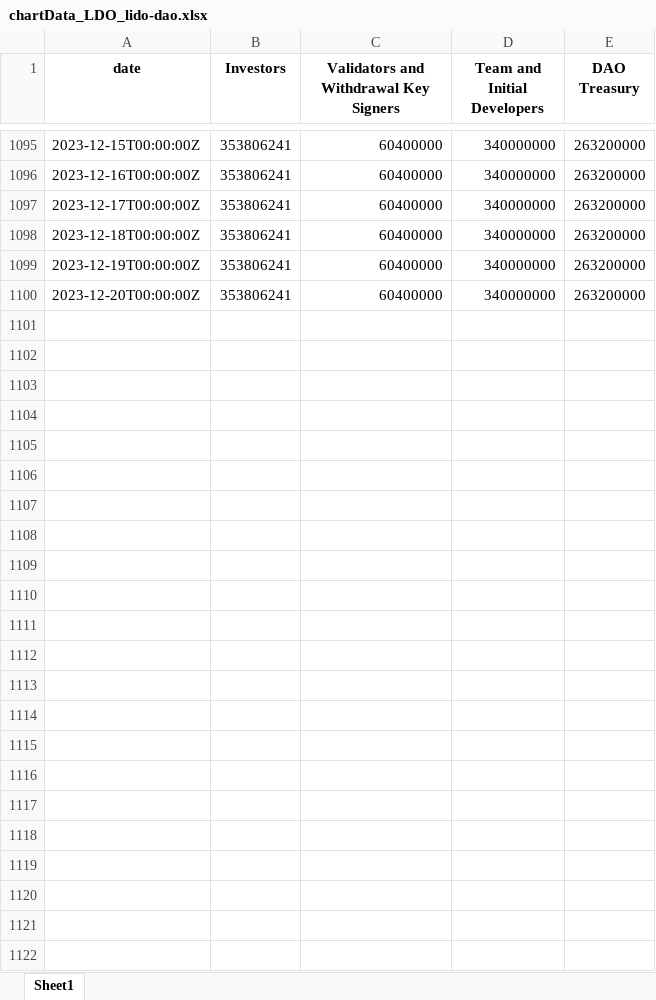
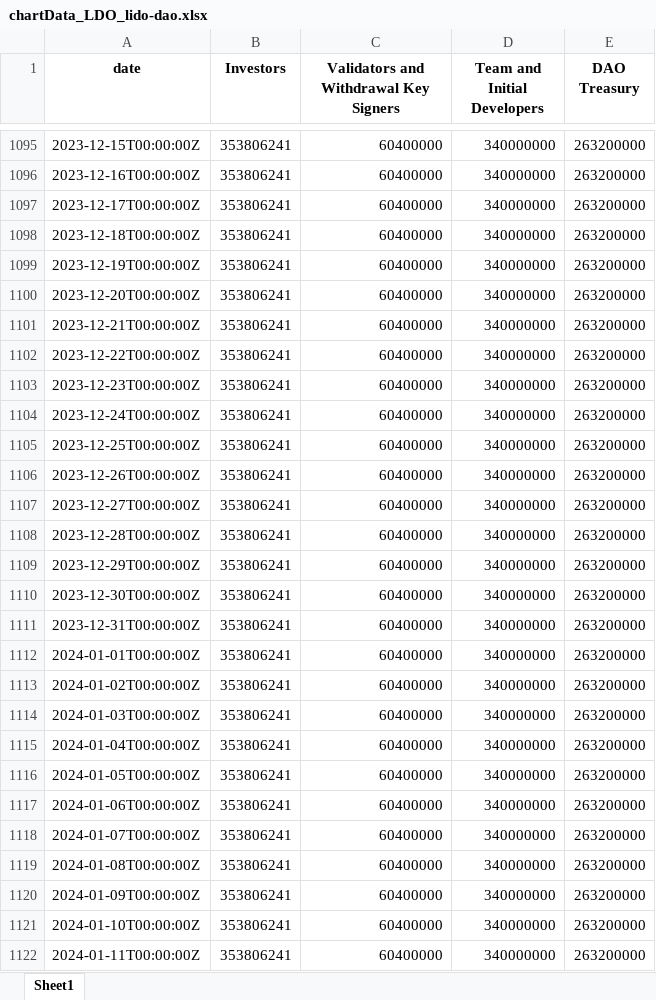
Before and after one commit to woogieboogie-jl/X-tools, an Excel workbook: XUnlocksCrawler/output/tu/chartData_LDO_lido-dao.xlsx, sheet Sheet1, drawn as a sheet; only a part is shown, gaps mark what is left out; values as stored, in another font and other column widths than the file's, no borders; the diff names each change by its address in the sheet, - before the commit and + after, or states it on an @@ line.

```diff
--- a/XUnlocksCrawler/output/tu/chartData_LDO_lido-dao.xlsx (sheet Sheet1)
+++ b/XUnlocksCrawler/output/tu/chartData_LDO_lido-dao.xlsx (sheet Sheet1)
+row 1101: 2023-12-21T00:00:00Z | 353806241 | 60400000 | 340000000 | 263200000
+row 1102: 2023-12-22T00:00:00Z | 353806241 | 60400000 | 340000000 | 263200000
+row 1103: 2023-12-23T00:00:00Z | 353806241 | 60400000 | 340000000 | 263200000
+row 1104: 2023-12-24T00:00:00Z | 353806241 | 60400000 | 340000000 | 263200000
+row 1105: 2023-12-25T00:00:00Z | 353806241 | 60400000 | 340000000 | 263200000
+row 1106: 2023-12-26T00:00:00Z | 353806241 | 60400000 | 340000000 | 263200000
+row 1107: 2023-12-27T00:00:00Z | 353806241 | 60400000 | 340000000 | 263200000
+row 1108: 2023-12-28T00:00:00Z | 353806241 | 60400000 | 340000000 | 263200000
+row 1109: 2023-12-29T00:00:00Z | 353806241 | 60400000 | 340000000 | 263200000
+row 1110: 2023-12-30T00:00:00Z | 353806241 | 60400000 | 340000000 | 263200000
+row 1111: 2023-12-31T00:00:00Z | 353806241 | 60400000 | 340000000 | 263200000
+row 1112: 2024-01-01T00:00:00Z | 353806241 | 60400000 | 340000000 | 263200000
+row 1113: 2024-01-02T00:00:00Z | 353806241 | 60400000 | 340000000 | 263200000
+row 1114: 2024-01-03T00:00:00Z | 353806241 | 60400000 | 340000000 | 263200000
+row 1115: 2024-01-04T00:00:00Z | 353806241 | 60400000 | 340000000 | 263200000
+row 1116: 2024-01-05T00:00:00Z | 353806241 | 60400000 | 340000000 | 263200000
+row 1117: 2024-01-06T00:00:00Z | 353806241 | 60400000 | 340000000 | 263200000
+row 1118: 2024-01-07T00:00:00Z | 353806241 | 60400000 | 340000000 | 263200000
+row 1119: 2024-01-08T00:00:00Z | 353806241 | 60400000 | 340000000 | 263200000
+row 1120: 2024-01-09T00:00:00Z | 353806241 | 60400000 | 340000000 | 263200000
+row 1121: 2024-01-10T00:00:00Z | 353806241 | 60400000 | 340000000 | 263200000
+row 1122: 2024-01-11T00:00:00Z | 353806241 | 60400000 | 340000000 | 263200000
```
Also changed, not shown: XUnlocksCrawler/output/dl/chartData_Equilibria_equilibria.xlsx, XUnlocksCrawler/output/dl/chartData_biconomy_biconomy.xlsx, 9 other files.
